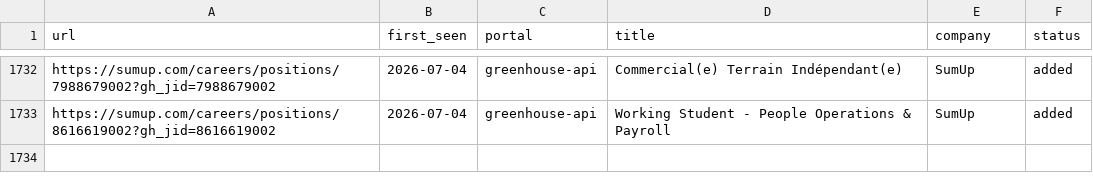
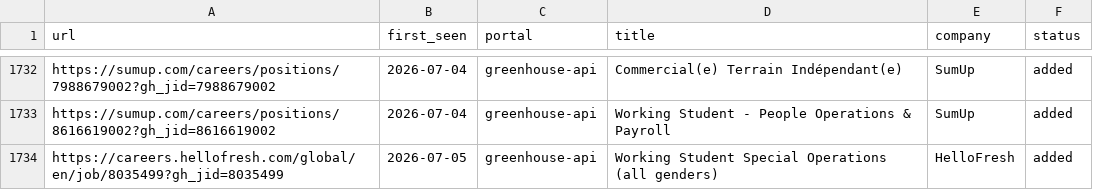
Before and after one commit to drapala/career-ops, a TSV file: data/scan-history.tsv, drawn as a sheet; only a part is shown, gaps mark what is left out.

```diff
--- a/data/scan-history.tsv
+++ b/data/scan-history.tsv
@@ -1733 +1733,2 @@ https://sumup.com/careers/positions/7988679002?gh_jid=7988679002	2026-07-04	gree
 https://sumup.com/careers/positions/8616619002?gh_jid=8616619002	2026-07-04	greenhouse-api	Working Student - People Operations & Payroll	SumUp	added
+https://careers.hellofresh.com/global/en/job/8035499?gh_jid=8035499	2026-07-05	greenhouse-api	Working Student Special Operations (all genders)	HelloFresh	added
```
Also changed, not shown: 1 other file.
